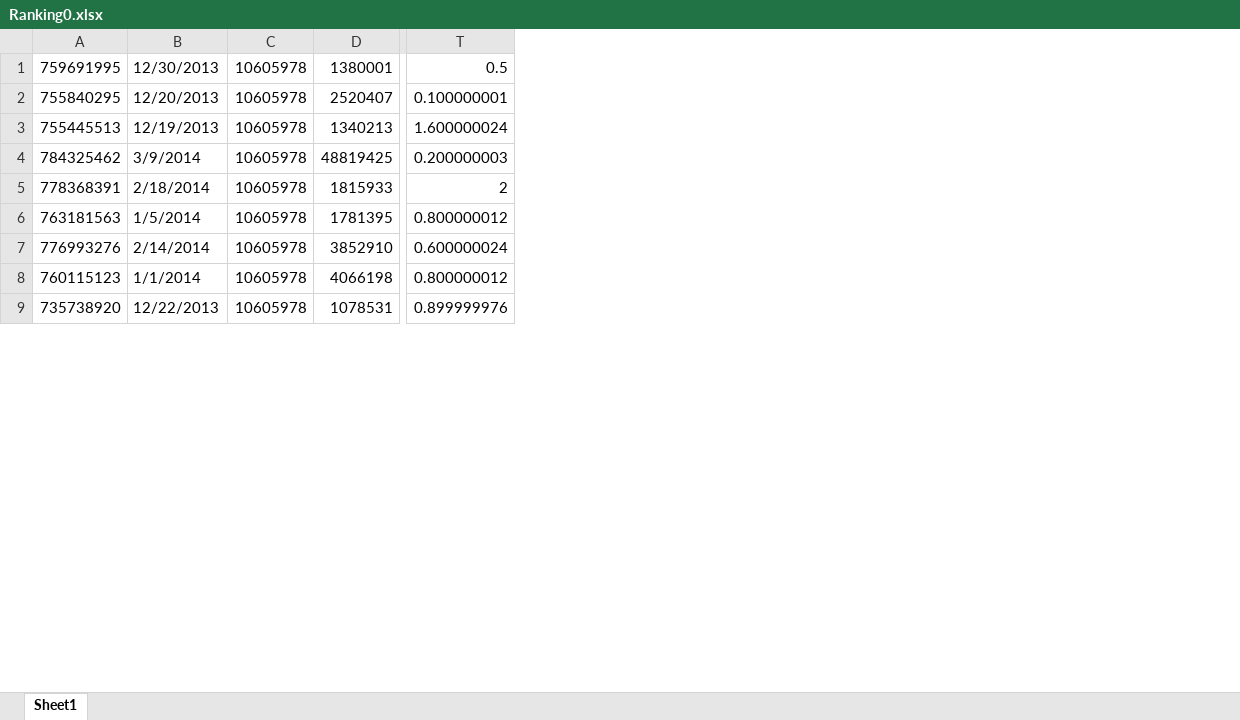
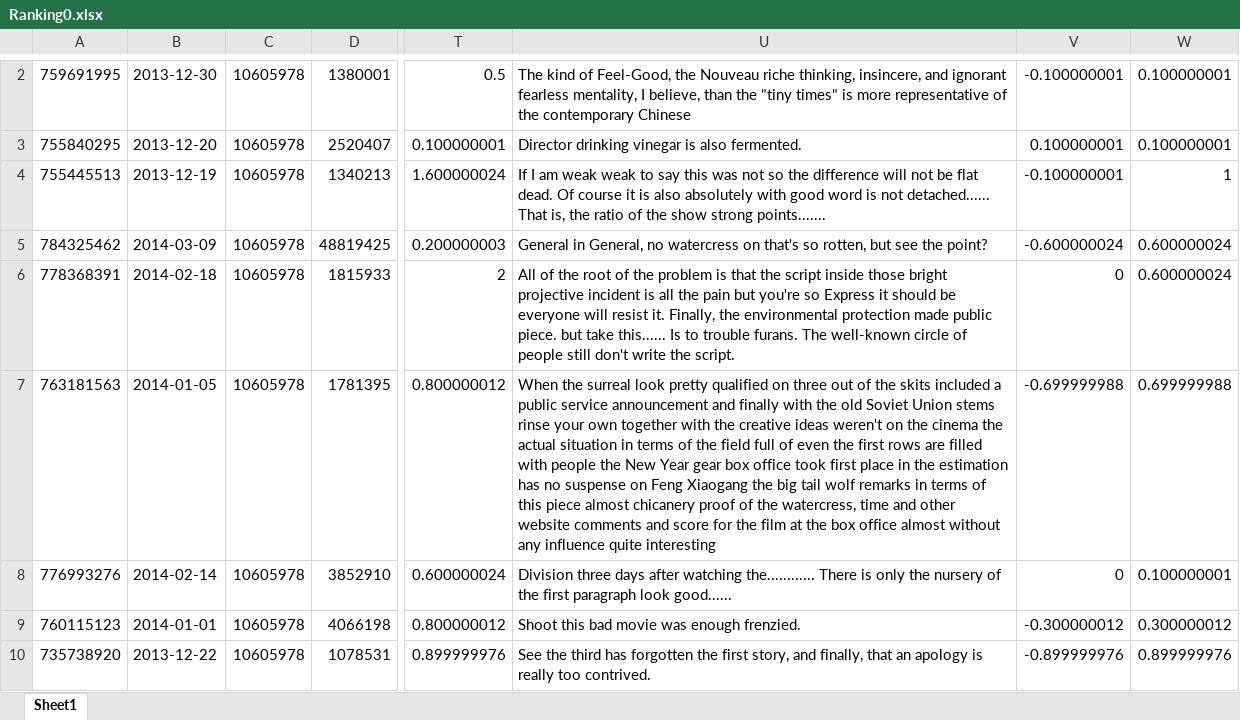
Before and after one commit to yanboyang713/crossLanguageSentimentAnalysis, an Excel workbook: ranking0/Ranking0.xlsx, sheet Sheet1, drawn as a sheet; only a part is shown, gaps mark what is left out; values as stored, in another font and other column widths than the file's, no cell formats; removed rows and columns are numbered as before the commit, all else as after; the diff covers the shown part only; the diff names each change by its address in the sheet, - before the commit and + after, or states it on an @@ line.

```diff
--- a/ranking0/Ranking0.xlsx (sheet Sheet1)
+++ b/ranking0/Ranking0.xlsx (sheet Sheet1)
-column B, rows 1-9: 12/30/2013 | 12/20/2013 | 12/19/2013 | 3/9/2014 | 2/18/2014 | 1/5/2014 | 2/14/2014 | 1/1/2014 | 12/22/2013
+column B, rows 2-10: 2013-12-30 | 2013-12-20 | 2013-12-19 | 2014-03-09 | 2014-02-18 | 2014-01-05 | 2014-02-14 | 2014-01-01 | 2013-12-22
+column U, rows 2-10: The kind of Feel-Good, the Nouveau riche thinking, insincere, and ignorant fearless mentality, I believe, than the "tiny times" is more representative of the contemporary Chinese | Director drinking vinegar is also fermented. | If I am weak weak to say this was not so the difference will not be flat dead. Of course it is also absolutely with good word is not detached...... That is, the ratio of the show strong points....... | General in General, no watercress on that's so rotten, but see the point? | All of the root of the problem is that the script inside those bright projective incident is all the pain but you're so Express it should be everyone will resist it. Finally, the environmental protection made public piece. but take this...... Is to trouble furans. The well-known circle of people still don't write the script. | When the surreal look pretty qualified on three out of the skits included a public service announcement and finally with the old Soviet Union stems rinse your own together with the creative ideas weren't on the cinema the actual situation in terms of the field full of even the first rows are filled with people the New Year gear box office took first place in the estimation has no suspense on Feng Xiaogang the big tail wolf remarks in terms of this piece almost chicanery proof of the watercress, time and other website comments and score for the film at the box office almost without any influence quite interesting | Division three days after watching the............ There is only the nursery of the first paragraph look good...... | Shoot this bad movie was enough frenzied. | See the third has forgotten the first story, and finally, that an apology is really too contrived.
+column V, rows 2-10: -0.100000001 | 0.100000001 | -0.100000001 | -0.600000024 | 0 | -0.699999988 | 0 | -0.300000012 | -0.899999976
+column W, rows 2-10: 0.100000001 | 0.100000001 | 1 | 0.600000024 | 0.600000024 | 0.699999988 | 0.100000001 | 0.300000012 | 0.899999976
```
Also changed, not shown: 1 added row and 2 edited cells elsewhere in this sheet, cell formats, 20 other files.
